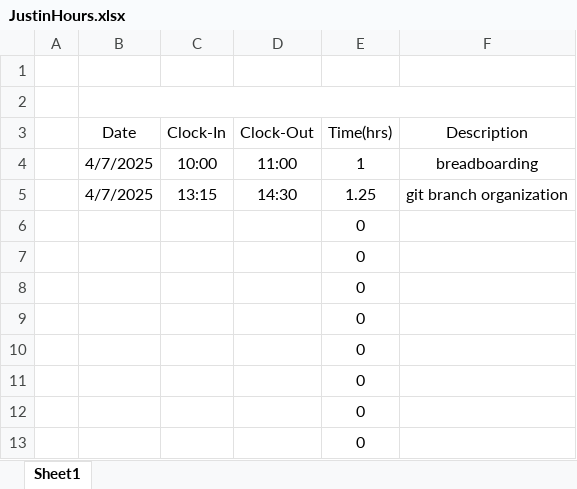
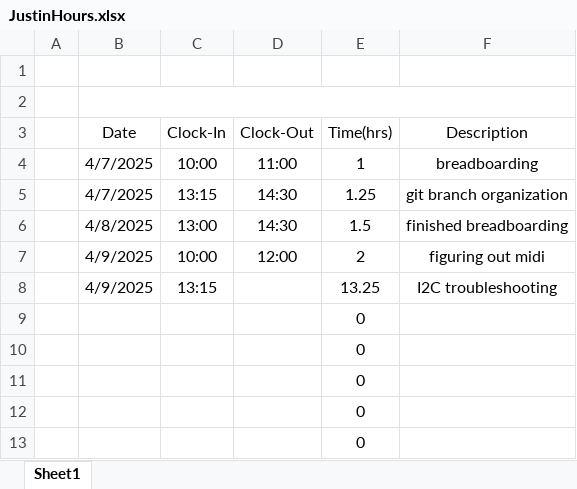
Before and after one commit to Masaharu41/Midi-Bass-Guitar, an Excel workbook: JustinHours.xlsx, sheet Sheet1, drawn as a sheet; only a part is shown; values as stored, in another font and other column widths than the file's, no borders; removed rows and columns are numbered as before the commit, all else as after; the diff names each change by its address in the sheet, - before the commit and + after, or states it on an @@ line.

Commit message:
hours

```diff
--- a/JustinHours.xlsx (sheet Sheet1)
+++ b/JustinHours.xlsx (sheet Sheet1)
-row 6:  |  |  |  | 0
-row 7:  |  |  |  | 0
-row 8:  |  |  |  | 0
+row 6:  | 4/8/2025 | 13:00 | 14:30 | 1.5 | finished breadboarding
+row 7:  | 4/9/2025 | 10:00 | 12:00 | 2 | figuring out midi
+row 8:  | 4/9/2025 | 13:15 |  | 13.25 | I2C troubleshooting
```
